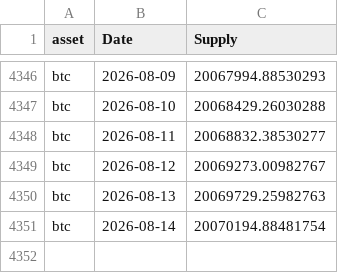
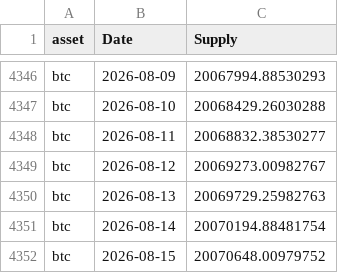
Before and after one commit to dlwpsms3gkrsus-glitch/crypto_price_vs_spot_etf_flow-chart, a CSV file: btc_supply_data.csv, drawn as a sheet; only a part is shown, gaps mark what is left out; the diff names each change by its address in the sheet, - before the commit and + after, or states it on an @@ line.

```diff
--- a/btc_supply_data.csv
+++ b/btc_supply_data.csv
+row 4352: btc | 2026-08-15 | 20070648.00979752
```
Also changed, not shown: btc_price_2024-01-11_to_today.csv, btc_price_data.csv, 9 other files.
